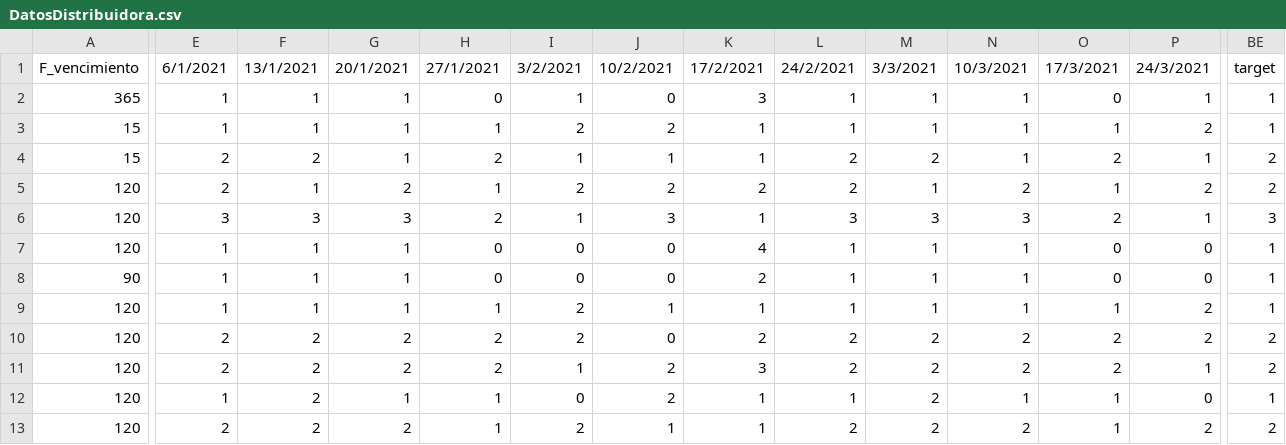
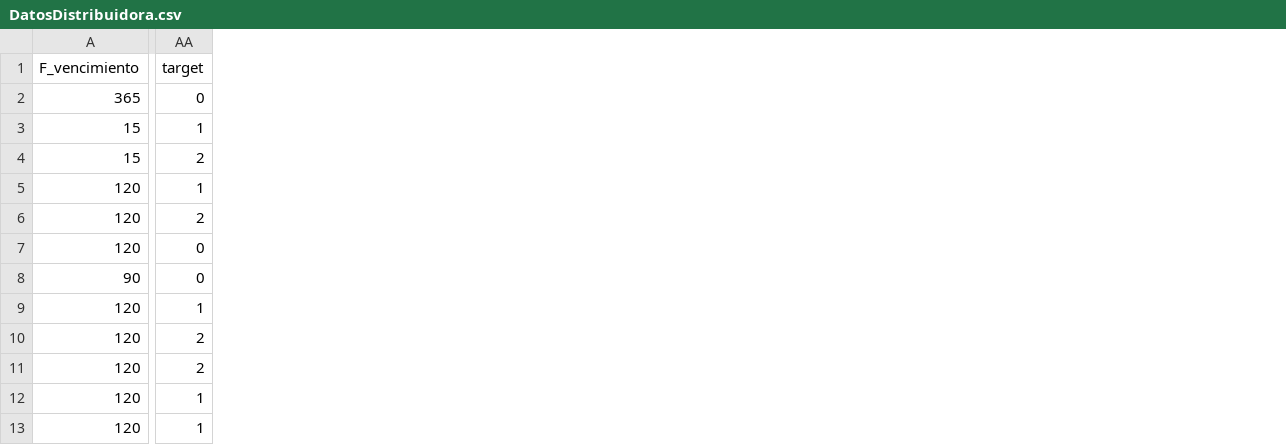
Before and after one commit to ThianReinoso/Demand-ForecastingSVM, a CSV file: data/DatosDistribuidora.csv, drawn as a sheet; only a part is shown, gaps mark what is left out; removed rows and columns are numbered as before the commit, all else as after; the diff covers the shown part only; the diff names each change by its address in the sheet, - before the commit and + after, or states it on an @@ line.

```diff
--- a/data/DatosDistribuidora.csv
+++ b/data/DatosDistribuidora.csv
-column E, rows 1-13: 6/1/2021 | 1 | 1 | 2 | 2 | 3 | 1 | 1 | 1 | 2 | 2 | 1 | 2
-column F, rows 1-13: 13/1/2021 | 1 | 1 | 2 | 1 | 3 | 1 | 1 | 1 | 2 | 2 | 2 | 2
-column G, rows 1-13: 20/1/2021 | 1 | 1 | 1 | 2 | 3 | 1 | 1 | 1 | 2 | 2 | 1 | 2
-column H, rows 1-13: 27/1/2021 | 0 | 1 | 2 | 1 | 2 | 0 | 0 | 1 | 2 | 2 | 1 | 1
-column I, rows 1-13: 3/2/2021 | 1 | 2 | 1 | 2 | 1 | 0 | 0 | 2 | 2 | 1 | 0 | 2
-column J, rows 1-13: 10/2/2021 | 0 | 2 | 1 | 2 | 3 | 0 | 0 | 1 | 0 | 2 | 2 | 1
-column K, rows 1-13: 17/2/2021 | 3 | 1 | 1 | 2 | 1 | 4 | 2 | 1 | 2 | 3 | 1 | 1
-column L, rows 1-13: 24/2/2021 | 1 | 1 | 2 | 2 | 3 | 1 | 1 | 1 | 2 | 2 | 1 | 2
-column M, rows 1-13: 3/3/2021 | 1 | 1 | 2 | 1 | 3 | 1 | 1 | 1 | 2 | 2 | 2 | 2
-column N, rows 1-13: 10/3/2021 | 1 | 1 | 1 | 2 | 3 | 1 | 1 | 1 | 2 | 2 | 1 | 2
-column O, rows 1-13: 17/3/2021 | 0 | 1 | 2 | 1 | 2 | 0 | 0 | 1 | 2 | 2 | 1 | 1
-column P, rows 1-13: 24/3/2021 | 1 | 2 | 1 | 2 | 1 | 0 | 0 | 2 | 2 | 1 | 0 | 2
-AA2: 1
+AA2: 0
-AA5: 2
+AA5: 1
-AA6: 3
+AA6: 2
-AA7:AA8: 1
+AA7:AA8: 0
-AA13: 2
+AA13: 1
```
Also changed, not shown: 18 removed columns and 40 edited cells elsewhere in this file, 7 other files.
